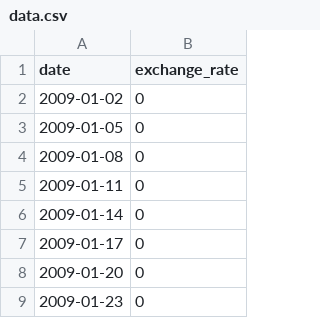
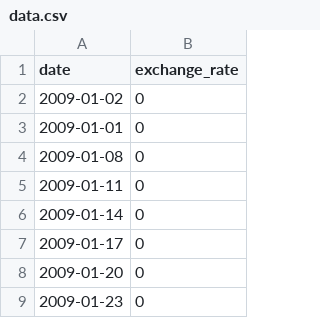
Before and after one commit to Molasz/42cursus-cpp_modules, a CSV file: cpp-09/ex00/data.csv, drawn as a sheet; only a part is shown.

```diff
--- a/cpp-09/ex00/data.csv
+++ b/cpp-09/ex00/data.csv
@@ -2,3 +2,3 @@ date,exchange_rate
 2009-01-02,0
-2009-01-05,0
+2009-01-01,0
 2009-01-08,0
```
Also changed, not shown: 5 other files.
